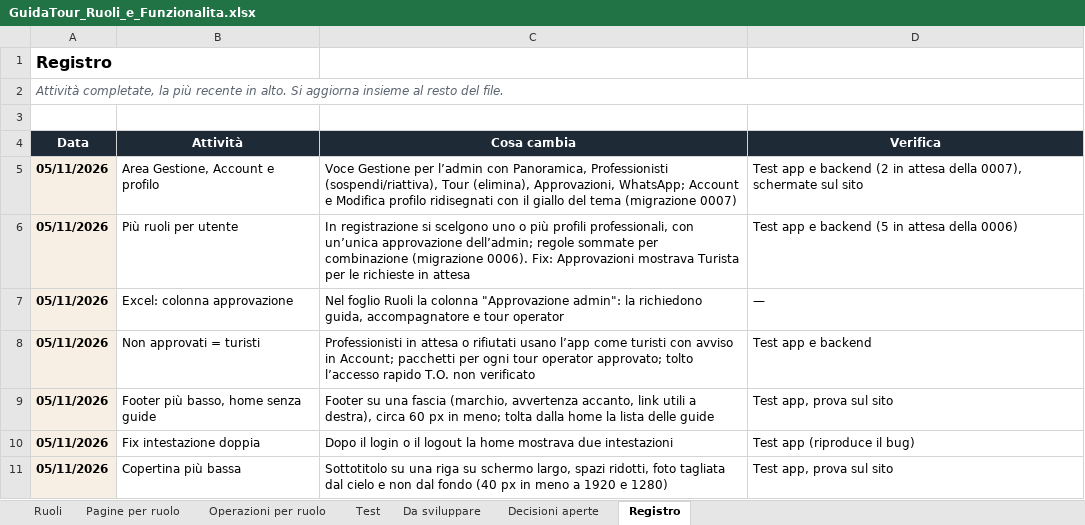
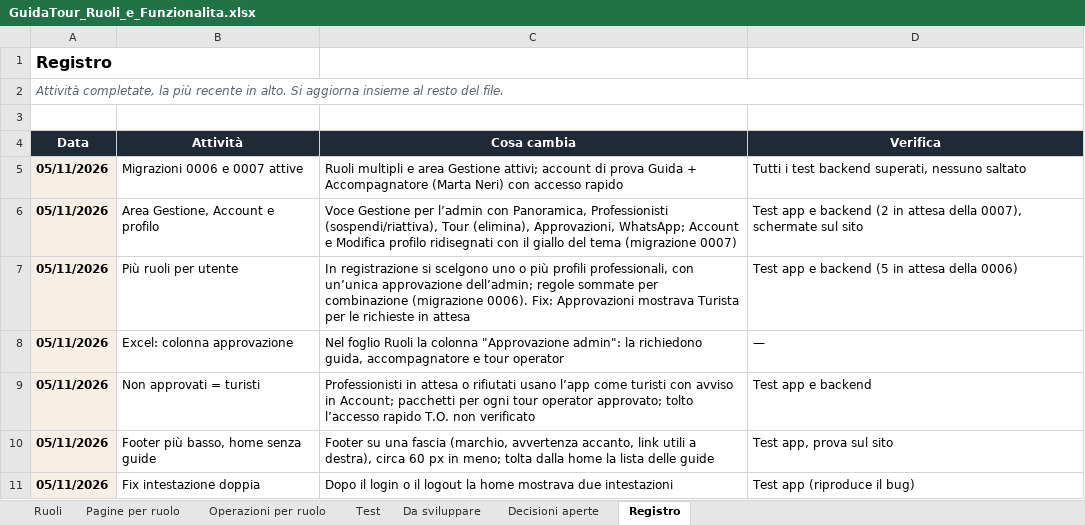
Before and after one commit to AlexJJJava/guidatour, an Excel workbook: flutter/docs/GuidaTour_Ruoli_e_Funzionalita.xlsx, sheet Registro, drawn as a sheet; only a part is shown; the shorter side is filled out with more unchanged rows; values as stored, in another font and other column widths than the file's, no borders; the diff names each change by its address in the sheet, - before the commit and + after, or states it on an @@ line.

```diff
--- a/flutter/docs/GuidaTour_Ruoli_e_Funzionalita.xlsx (sheet Registro)
+++ b/flutter/docs/GuidaTour_Ruoli_e_Funzionalita.xlsx (sheet Registro)
+row 5: 05/11/2026 | Migrazioni 0006 e 0007 attive | Ruoli multipli e area Gestione attivi; account di prova Guida + Accompagnatore (Marta Neri) con accesso rapido | Tutti i test backend superati, nessuno saltato
```
Also changed, not shown: sheet Test, 3 other files.
